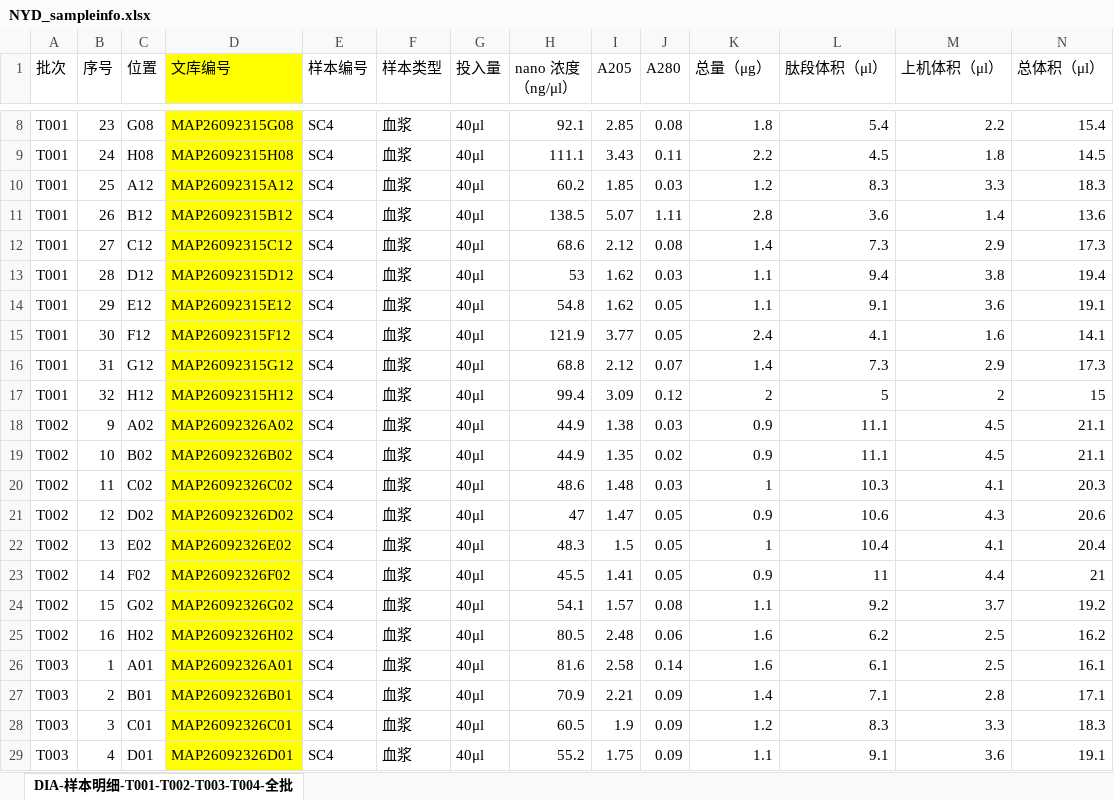
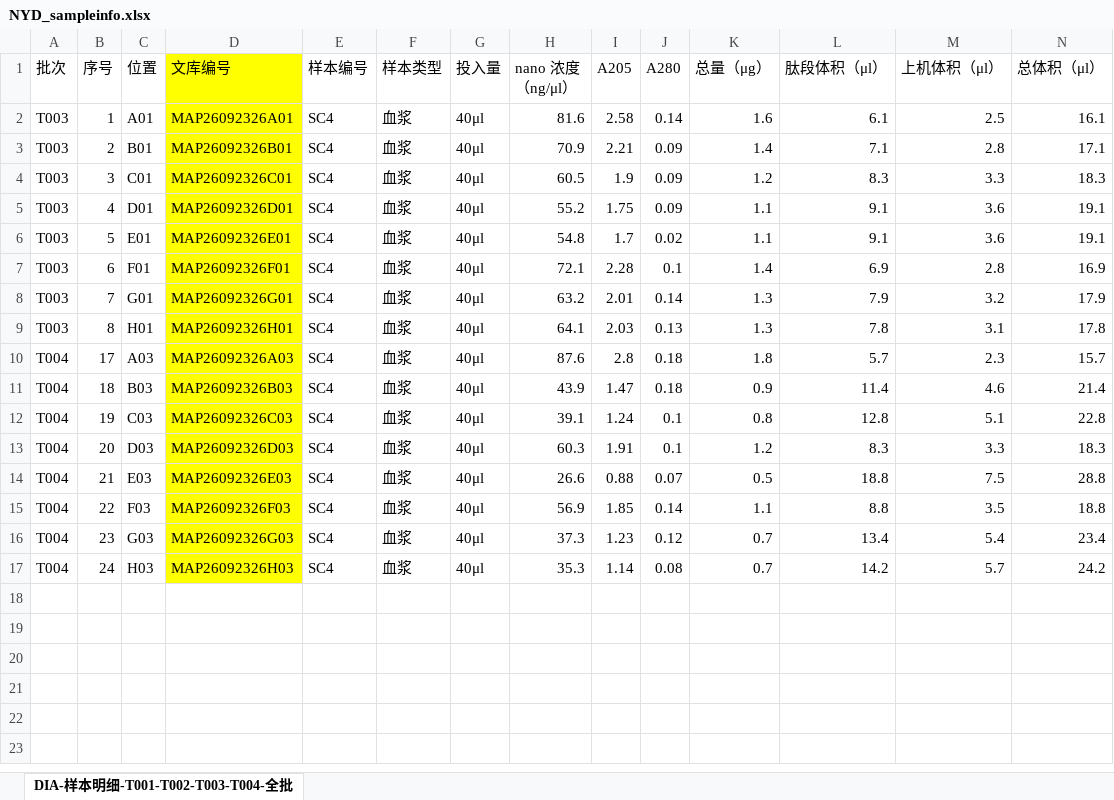
Before and after one commit to HS-DE/PACS-97-HELPs, an Excel workbook: NYD_data/NYD_sampleinfo.xlsx, sheet DIA-样本明细-T001-T002-T003-T004-全批, drawn as a sheet; only a part is shown, gaps mark what is left out; the shorter side is filled out with more unchanged rows; values as stored, in another font and other column widths than the file's, no borders; rows hold the shown columns only; the diff covers the shown part only; the diff names each change by its address in the sheet, - before the commit and + after, or states it on an @@ line.

```diff
--- a/NYD_data/NYD_sampleinfo.xlsx (sheet DIA-样本明细-T001-T002-T003-T004-全批)
+++ b/NYD_data/NYD_sampleinfo.xlsx (sheet DIA-样本明细-T001-T002-T003-T004-全批)
-row 8: T001 | 23 | G08 | MAP26092315G08 | SC4 | 血浆 | 40μl | 92.1 | 2.85 | 0.08 | 1.8 | 5.4 | 2.2 | 15.4
-row 9: T001 | 24 | H08 | MAP26092315H08 | SC4 | 血浆 | 40μl | 111.1 | 3.43 | 0.11 | 2.2 | 4.5 | 1.8 | 14.5
-row 10: T001 | 25 | A12 | MAP26092315A12 | SC4 | 血浆 | 40μl | 60.2 | 1.85 | 0.03 | 1.2 | 8.3 | 3.3 | 18.3
-row 11: T001 | 26 | B12 | MAP26092315B12 | SC4 | 血浆 | 40μl | 138.5 | 5.07 | 1.11 | 2.8 | 3.6 | 1.4 | 13.6
-row 12: T001 | 27 | C12 | MAP26092315C12 | SC4 | 血浆 | 40μl | 68.6 | 2.12 | 0.08 | 1.4 | 7.3 | 2.9 | 17.3
-row 13: T001 | 28 | D12 | MAP26092315D12 | SC4 | 血浆 | 40μl | 53 | 1.62 | 0.03 | 1.1 | 9.4 | 3.8 | 19.4
-row 14: T001 | 29 | E12 | MAP26092315E12 | SC4 | 血浆 | 40μl | 54.8 | 1.62 | 0.05 | 1.1 | 9.1 | 3.6 | 19.1
-row 15: T001 | 30 | F12 | MAP26092315F12 | SC4 | 血浆 | 40μl | 121.9 | 3.77 | 0.05 | 2.4 | 4.1 | 1.6 | 14.1
-row 16: T001 | 31 | G12 | MAP26092315G12 | SC4 | 血浆 | 40μl | 68.8 | 2.12 | 0.07 | 1.4 | 7.3 | 2.9 | 17.3
-row 17: T001 | 32 | H12 | MAP26092315H12 | SC4 | 血浆 | 40μl | 99.4 | 3.09 | 0.12 | 2 | 5 | 2 | 15
-row 18: T002 | 9 | A02 | MAP26092326A02 | SC4 | 血浆 | 40μl | 44.9 | 1.38 | 0.03 | 0.9 | 11.1 | 4.5 | 21.1
-row 19: T002 | 10 | B02 | MAP26092326B02 | SC4 | 血浆 | 40μl | 44.9 | 1.35 | 0.02 | 0.9 | 11.1 | 4.5 | 21.1
-row 20: T002 | 11 | C02 | MAP26092326C02 | SC4 | 血浆 | 40μl | 48.6 | 1.48 | 0.03 | 1 | 10.3 | 4.1 | 20.3
-row 21: T002 | 12 | D02 | MAP26092326D02 | SC4 | 血浆 | 40μl | 47 | 1.47 | 0.05 | 0.9 | 10.6 | 4.3 | 20.6
-row 22: T002 | 13 | E02 | MAP26092326E02 | SC4 | 血浆 | 40μl | 48.3 | 1.5 | 0.05 | 1 | 10.4 | 4.1 | 20.4
-row 23: T002 | 14 | F02 | MAP26092326F02 | SC4 | 血浆 | 40μl | 45.5 | 1.41 | 0.05 | 0.9 | 11 | 4.4 | 21
-row 24: T002 | 15 | G02 | MAP26092326G02 | SC4 | 血浆 | 40μl | 54.1 | 1.57 | 0.08 | 1.1 | 9.2 | 3.7 | 19.2
-row 25: T002 | 16 | H02 | MAP26092326H02 | SC4 | 血浆 | 40μl | 80.5 | 2.48 | 0.06 | 1.6 | 6.2 | 2.5 | 16.2
```
Also changed, not shown: 6 removed rows elsewhere in this sheet, 1 other file.
